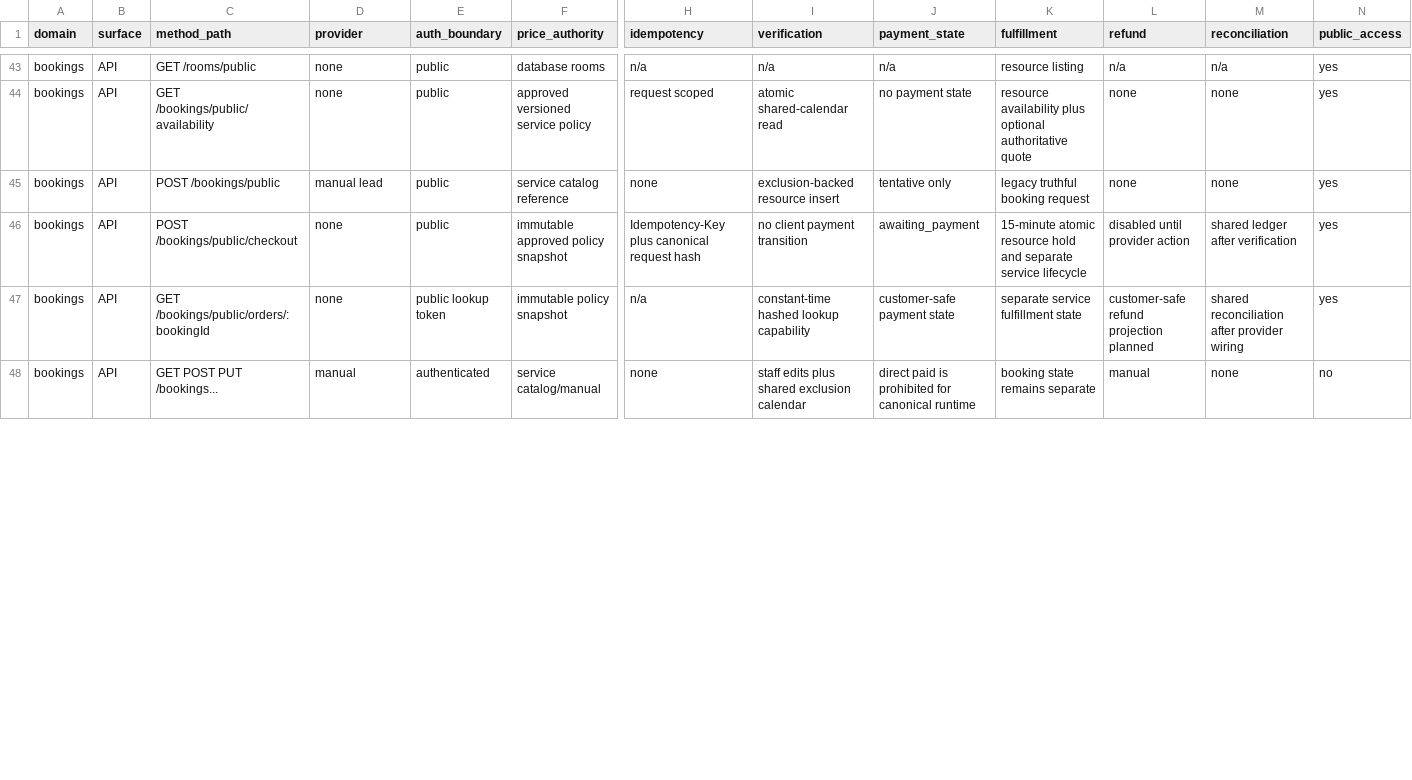
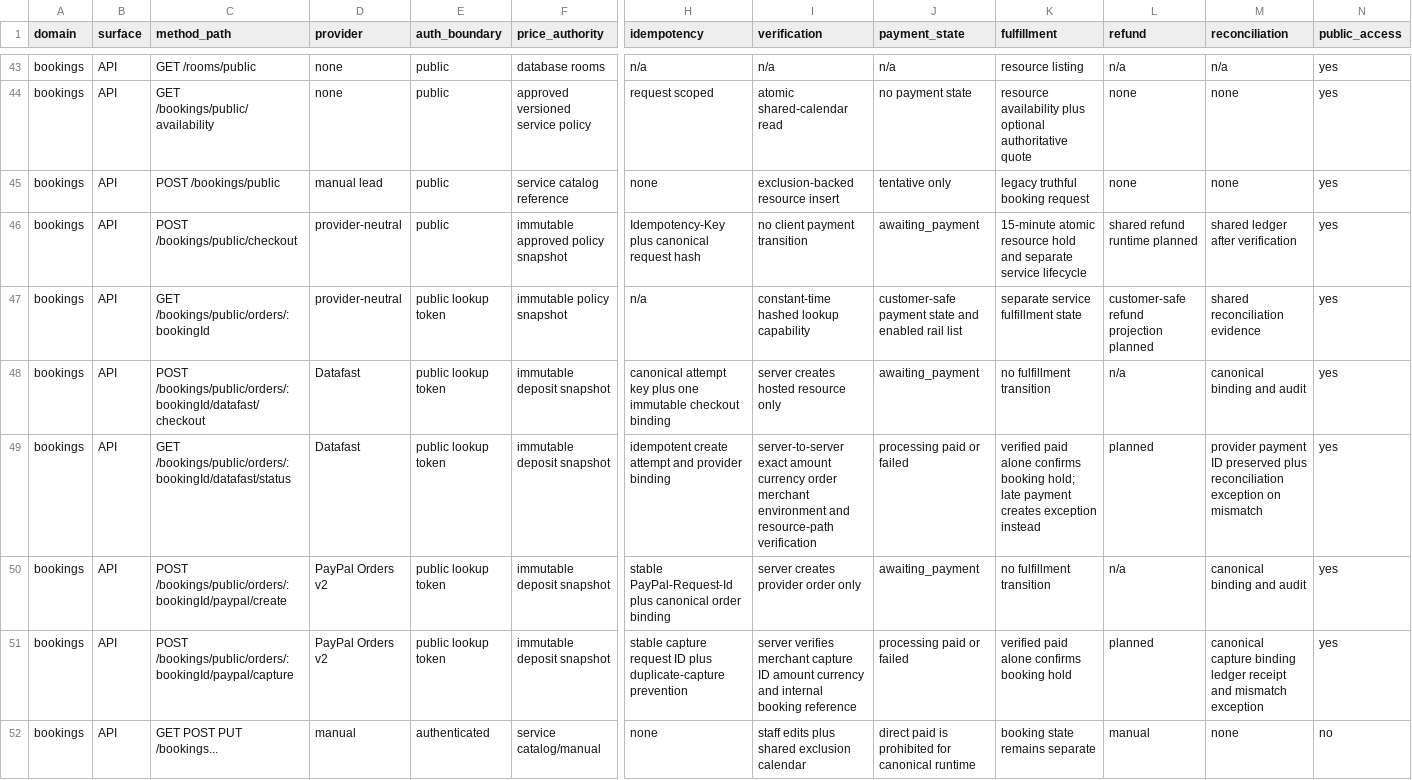
Before and after one commit to diegueins680/tdf-app, a CSV file: docs/revenue-platform/endpoint-inventory.csv, drawn as a sheet; only a part is shown, gaps mark what is left out; rows hold the shown columns only; the diff covers the shown part only; the diff names each change by its address in the sheet, - before the commit and + after, or states it on an @@ line.

```diff
--- a/docs/revenue-platform/endpoint-inventory.csv
+++ b/docs/revenue-platform/endpoint-inventory.csv
-D46:D47 (provider): none
+D46:D47 (provider): provider-neutral
-L46 (refund): disabled until provider action
+L46 (refund): shared refund runtime planned
-J47 (payment_state): customer-safe payment state
+J47 (payment_state): customer-safe payment state and enabled rail list
-M47 (reconciliation): shared reconciliation after provider wiring
+M47 (reconciliation): shared reconciliation evidence
+row 48: bookings | API | POST /bookings/public/orders/:bookingId/datafast/checkout | Datafast | public lookup token | immutable deposit snapshot | canonical attempt key plus one immutable checkout binding | server creates hosted resource only | awaiting_payment | no fulfillment transition | n/a | canonical binding and audit | yes
+row 49: bookings | API | GET /bookings/public/orders/:bookingId/datafast/status | Datafast | public lookup token | immutable deposit snapshot | idempotent create attempt and provider binding | server-to-server exact amount currency order merchant environment and resource-path verification | processing paid or failed | verified paid alone confirms booking hold; late payment creates exception instead | planned | provider payment ID preserved plus reconciliation exception on mismatch | yes
+row 50: bookings | API | POST /bookings/public/orders/:bookingId/paypal/create | PayPal Orders v2 | public lookup token | immutable deposit snapshot | stable PayPal-Request-Id plus canonical order binding | server creates provider order only | awaiting_payment | no fulfillment transition | n/a | canonical binding and audit | yes
+row 51: bookings | API | POST /bookings/public/orders/:bookingId/paypal/capture | PayPal Orders v2 | public lookup token | immutable deposit snapshot | stable capture request ID plus duplicate-capture prevention | server verifies merchant capture ID amount currency and internal booking reference | processing paid or failed | verified paid alone confirms booking hold | planned | canonical capture binding ledger receipt and mismatch exception | yes
```
Also changed, not shown: 1 added row and 18 edited cells elsewhere in this file, 20 other files.
